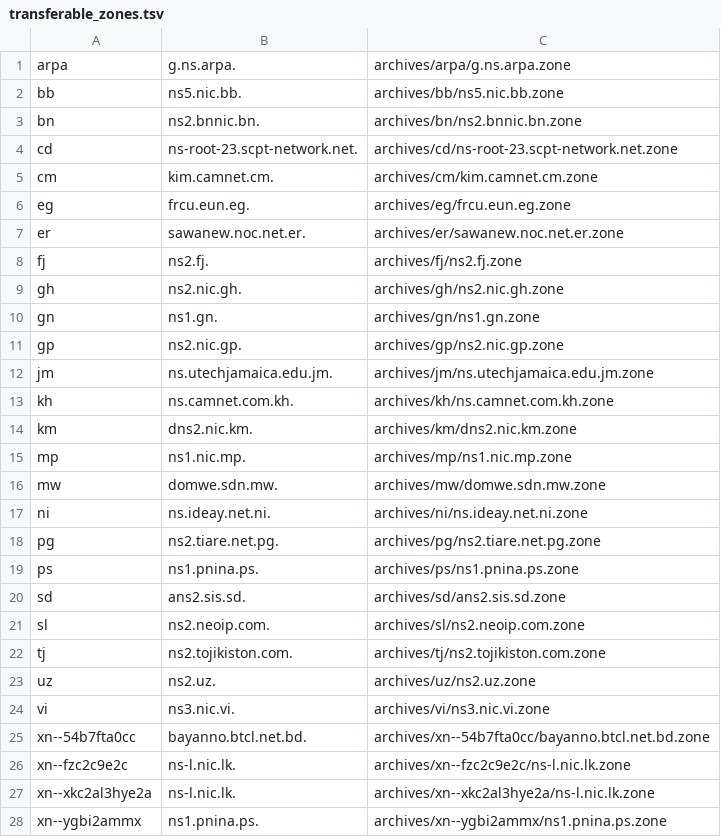
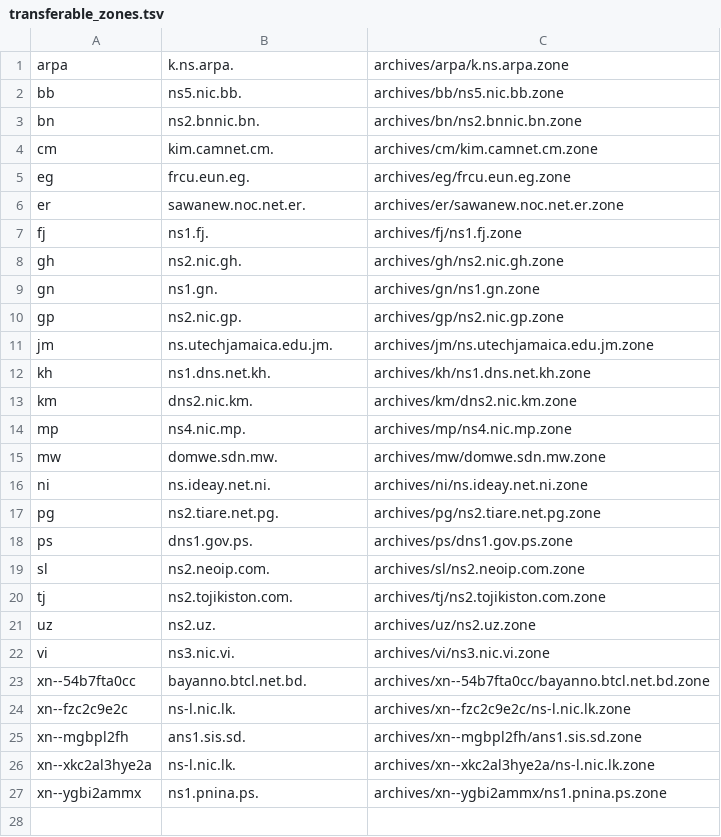
Before and after one commit to vuong2023/TLDR-2, a TSV file: transferable_zones.tsv, drawn as a sheet.

```diff
--- a/transferable_zones.tsv
+++ b/transferable_zones.tsv
@@ -1,5 +1,4 @@
-arpa	g.ns.arpa.	archives/arpa/g.ns.arpa.zone
+arpa	k.ns.arpa.	archives/arpa/k.ns.arpa.zone
 bb	ns5.nic.bb.	archives/bb/ns5.nic.bb.zone
 bn	ns2.bnnic.bn.	archives/bn/ns2.bnnic.bn.zone
-cd	ns-root-23.scpt-network.net.	archives/cd/ns-root-23.scpt-network.net.zone
 cm	kim.camnet.cm.	archives/cm/kim.camnet.cm.zone
@@ -7,3 +6,3 @@ eg	frcu.eun.eg.	archives/eg/frcu.eun.eg.zone
 er	sawanew.noc.net.er.	archives/er/sawanew.noc.net.er.zone
-fj	ns2.fj.	archives/fj/ns2.fj.zone
+fj	ns1.fj.	archives/fj/ns1.fj.zone
 gh	ns2.nic.gh.	archives/gh/ns2.nic.gh.zone
@@ -12,5 +11,5 @@ gp	ns2.nic.gp.	archives/gp/ns2.nic.gp.zone
 jm	ns.utechjamaica.edu.jm.	archives/jm/ns.utechjamaica.edu.jm.zone
-kh	ns.camnet.com.kh.	archives/kh/ns.camnet.com.kh.zone
+kh	ns1.dns.net.kh.	archives/kh/ns1.dns.net.kh.zone
 km	dns2.nic.km.	archives/km/dns2.nic.km.zone
-mp	ns1.nic.mp.	archives/mp/ns1.nic.mp.zone
+mp	ns4.nic.mp.	archives/mp/ns4.nic.mp.zone
 mw	domwe.sdn.mw.	archives/mw/domwe.sdn.mw.zone
@@ -18,4 +17,3 @@ ni	ns.ideay.net.ni.	archives/ni/ns.ideay.net.ni.zone
 pg	ns2.tiare.net.pg.	archives/pg/ns2.tiare.net.pg.zone
-ps	ns1.pnina.ps.	archives/ps/ns1.pnina.ps.zone
-sd	ans2.sis.sd.	archives/sd/ans2.sis.sd.zone
+ps	dns1.gov.ps.	archives/ps/dns1.gov.ps.zone
 sl	ns2.neoip.com.	archives/sl/ns2.neoip.com.zone
@@ -26,2 +24,3 @@ xn--54b7fta0cc	bayanno.btcl.net.bd.	archives/xn--54b7fta0cc/bayanno.btcl.net.bd.
 xn--fzc2c9e2c	ns-l.nic.lk.	archives/xn--fzc2c9e2c/ns-l.nic.lk.zone
+xn--mgbpl2fh	ans1.sis.sd.	archives/xn--mgbpl2fh/ans1.sis.sd.zone
 xn--xkc2al3hye2a	ns-l.nic.lk.	archives/xn--xkc2al3hye2a/ns-l.nic.lk.zone
```
Also changed, not shown: 9 other files.
